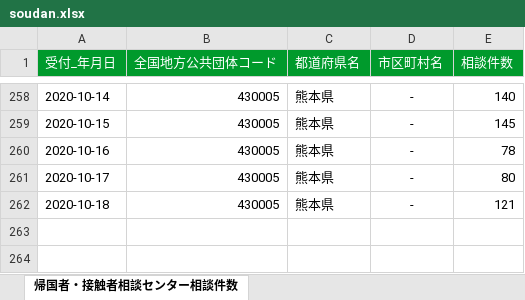
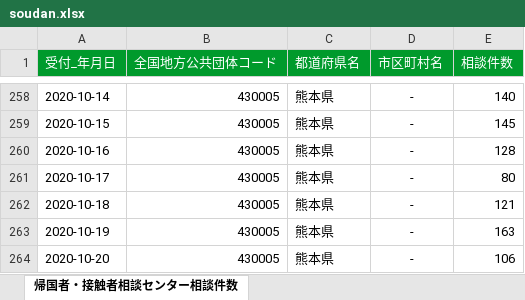
Before and after one commit to makoragi/kumamoto-covid19, an Excel workbook: soudan.xlsx, sheet 帰国者・接触者相談センター相談件数, drawn as a sheet; only a part is shown, gaps mark what is left out; values as stored, in another font and other column widths than the file's, no borders; the diff names each change by its address in the sheet, - before the commit and + after, or states it on an @@ line.

```diff
--- a/soudan.xlsx (sheet 帰国者・接触者相談センター相談件数)
+++ b/soudan.xlsx (sheet 帰国者・接触者相談センター相談件数)
-E260 (相談件数): 78
+E260 (相談件数): 128
+row 263: 2020-10-19 | 430005 | 熊本県 | - | 163
+row 264: 2020-10-20 | 430005 | 熊本県 | - | 106
```
Also changed, not shown: kanja.xlsx, kensa.xlsx, 1 other file.
